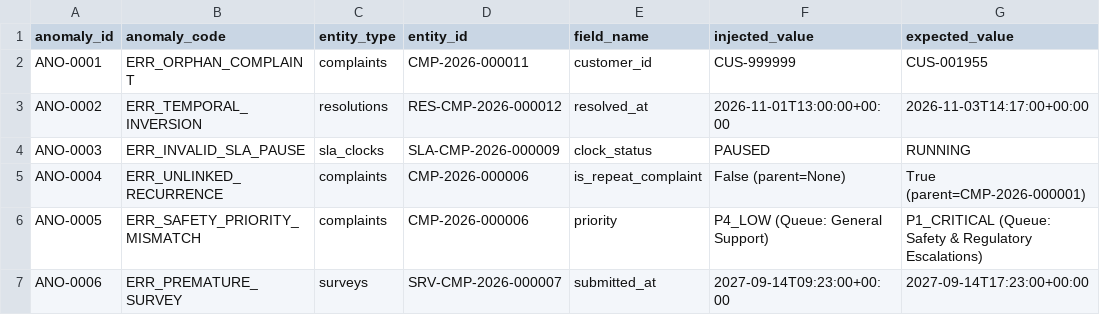
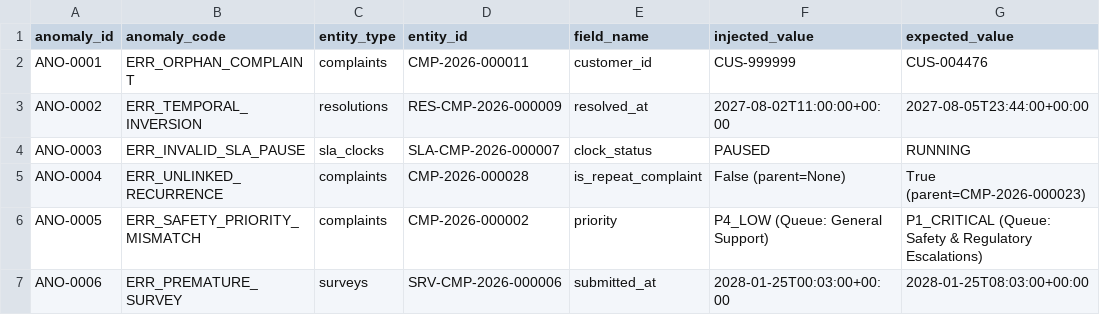
Before and after one commit to venkyallaka/yottaflex-complaint-sla-platform, a CSV file: data/ground_truth.csv, drawn as a sheet; only a part is shown; the diff names each change by its address in the sheet, - before the commit and + after, or states it on an @@ line.

```diff
--- a/data/ground_truth.csv
+++ b/data/ground_truth.csv
-G2 (expected_value): CUS-001955
+G2 (expected_value): CUS-004476
-D3 (entity_id): RES-CMP-2026-000012
+D3 (entity_id): RES-CMP-2026-000009
-F3 (injected_value): 2026-11-01T13:00:00+00:00
+F3 (injected_value): 2027-08-02T11:00:00+00:00
-G3 (expected_value): 2026-11-03T14:17:00+00:00
+G3 (expected_value): 2027-08-05T23:44:00+00:00
-D4 (entity_id): SLA-CMP-2026-000009
+D4 (entity_id): SLA-CMP-2026-000007
-D5 (entity_id): CMP-2026-000006
+D5 (entity_id): CMP-2026-000028
-G5 (expected_value): True (parent=CMP-2026-000001)
+G5 (expected_value): True (parent=CMP-2026-000023)
-D6 (entity_id): CMP-2026-000006
+D6 (entity_id): CMP-2026-000002
-D7 (entity_id): SRV-CMP-2026-000007
+D7 (entity_id): SRV-CMP-2026-000006
-F7 (injected_value): 2027-09-14T09:23:00+00:00
+F7 (injected_value): 2028-01-25T00:03:00+00:00
-G7 (expected_value): 2027-09-14T17:23:00+00:00
+G7 (expected_value): 2028-01-25T08:03:00+00:00
```
Also changed, not shown: data/csv/assignments.csv, data/csv/complaint_messages.csv, 25 other files.
